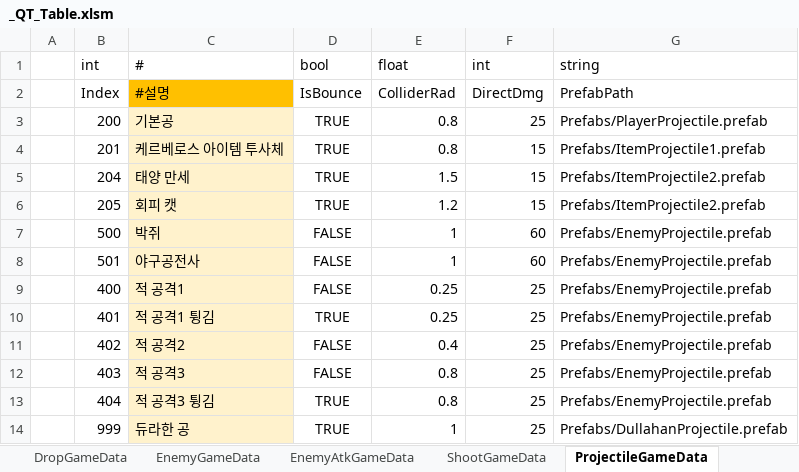
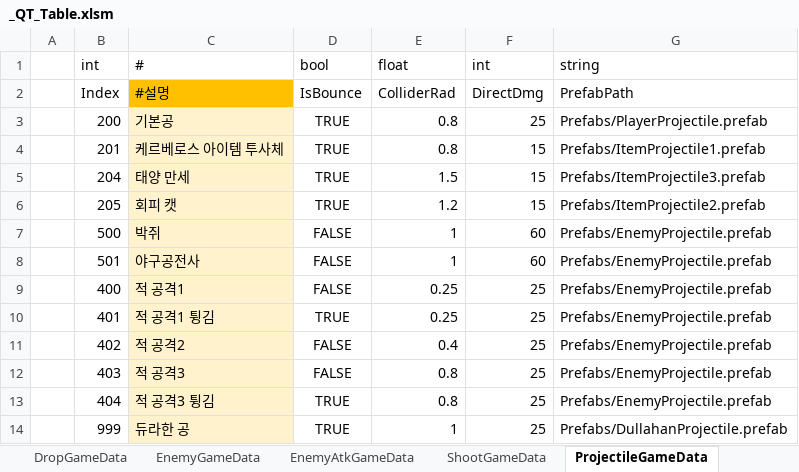
Before and after one commit to Cuty444/QT_Proto, an Excel workbook: _GameData/_QT_Table.xlsm, sheet ProjectileGameData, drawn as a sheet; values as stored, in another font and other column widths than the file's, no borders; table styles not drawn; the diff names each change by its address in the sheet, - before the commit and + after, or states it on an @@ line.

```diff
--- a/_GameData/_QT_Table.xlsm (sheet ProjectileGameData)
+++ b/_GameData/_QT_Table.xlsm (sheet ProjectileGameData)
-G5 (string): Prefabs/ItemProjectile2.prefab
+G5 (string): Prefabs/ItemProjectile3.prefab
```
Also changed, not shown: 1 other file.
